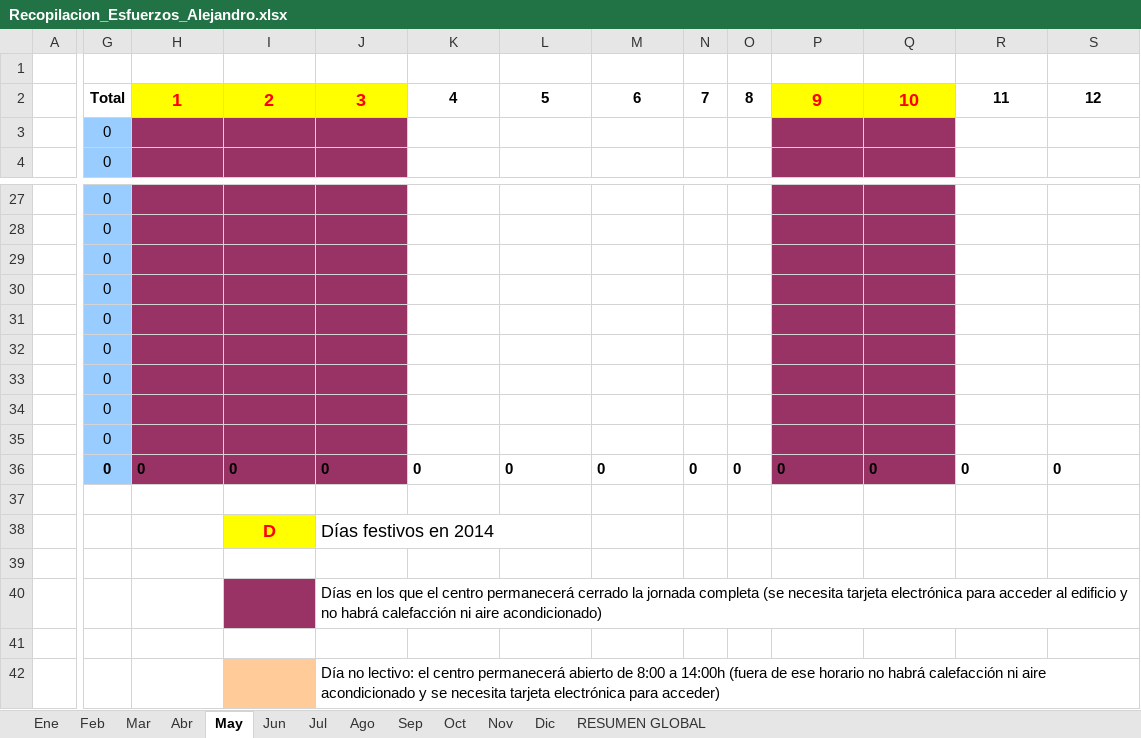
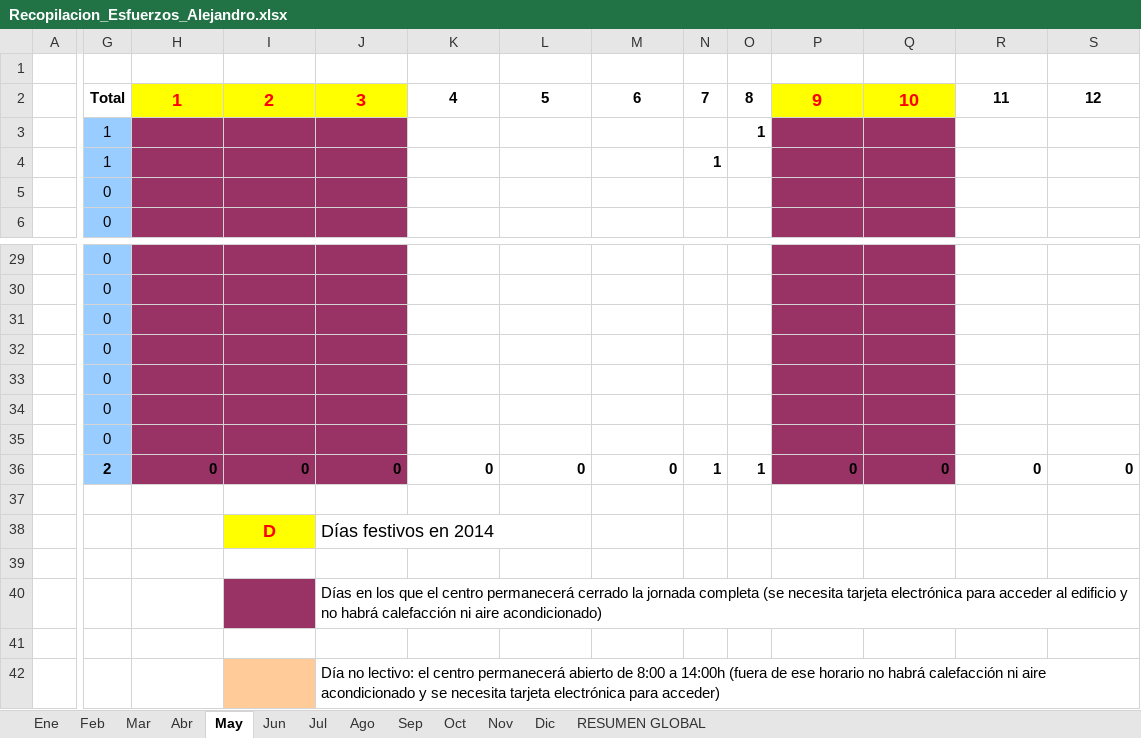
Before and after one commit to MarcosCM/ecatalog, an Excel workbook: team/efforts/Recopilacion_Esfuerzos_Alejandro.xlsx, sheet May, drawn as a sheet; only a part is shown, gaps mark what is left out; values as stored, in another font and other column widths than the file's, no borders; charts and pictures and conditional formats not drawn; removed rows and columns are numbered as before the commit, all else as after; rows hold the shown columns only; the diff covers the shown part only; the diff names each change by its address in the sheet, - before the commit and + after, or states it on an @@ line.

```diff
--- a/team/efforts/Recopilacion_Esfuerzos_Alejandro.xlsx (sheet May)
+++ b/team/efforts/Recopilacion_Esfuerzos_Alejandro.xlsx (sheet May)
+row 3:  | 1 |  |  |  |  |  |  |  | 1
+row 4:  | 1 |  |  |  |  |  |  | 1
-row 34:  | 0
-row 35:  | 0
-G36: 0
+G36: 2
-H36:M36 alignment: left
+H36:M36 alignment: right
-N36: 0
+N36: 1
-O36: 0
+O36: 1
-P36:S36 alignment: left
+P36:S36 alignment: right
```
Also changed, not shown: cell formats elsewhere in this sheet, sheet Ago, sheet Jul, sheet Mar, sheet Oct, sheet Dic, sheet Jun, 6 more sheets, formulas that keep their value, charts or pictures, team/efforts/Recopilacion_Esfuerzos_Carlos.xlsx, team/efforts/Recopilacion_Esfuerzos_Christian.xlsx, 3 other files.
